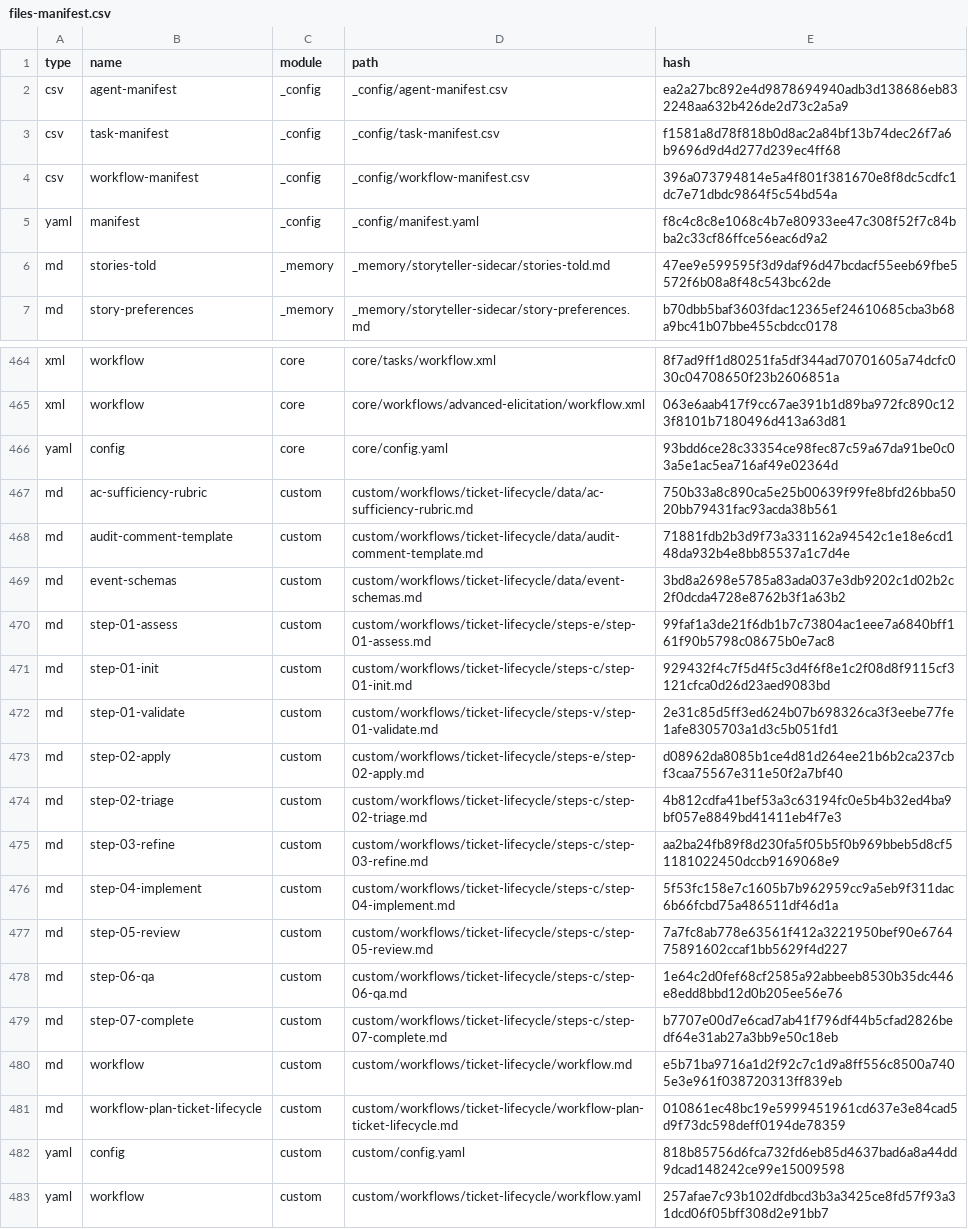
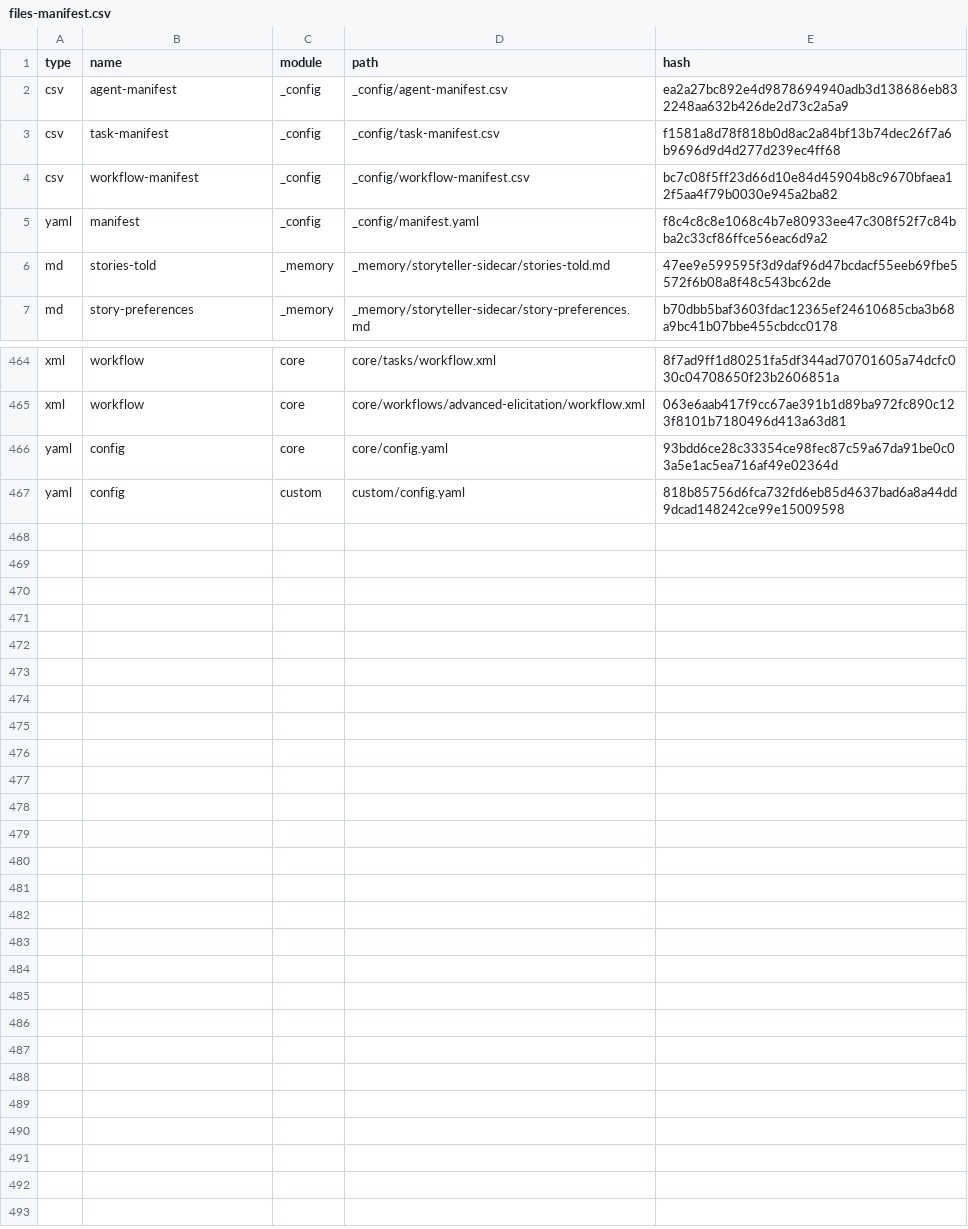
Before and after one commit to delorenj/CommonProject, a CSV file: _bmad/_config/files-manifest.csv, drawn as a sheet; only a part is shown, gaps mark what is left out.

Commit message:
fix(commonproject): decommission competing lifecycle workflow

```diff
--- a/_bmad/_config/files-manifest.csv
+++ b/_bmad/_config/files-manifest.csv
@@ -3,3 +3,3 @@ type,name,module,path,hash
 "csv","task-manifest","_config","_config/task-manifest.csv","f1581a8d78f818b0d8ac2a84bf13b74dec26f7a6b9696d9d4d277d239ec4ff68"
-"csv","workflow-manifest","_config","_config/workflow-manifest.csv","396a073794814e5a4f801f381670e8f8dc5cdfc1dc7e71dbdc9864f5c54bd54a"
+"csv","workflow-manifest","_config","_config/workflow-manifest.csv","bc7c08f5ff23d66d10e84d45904b8c9670bfaea12f5aa4f79b0030e945a2ba82"
 "yaml","manifest","_config","_config/manifest.yaml","f8c4c8c8e1068c4b7e80933ee47c308f52f7c84bba2c33cf86ffce56eac6d9a2"
@@ -466,18 +466,2 @@ type,name,module,path,hash
 "yaml","config","core","core/config.yaml","93bdd6ce28c33354ce98fec87c59a67da91be0c03a5e1ac5ea716af49e02364d"
-"md","ac-sufficiency-rubric","custom","custom/workflows/ticket-lifecycle/data/ac-sufficiency-rubric.md","750b33a8c890ca5e25b00639f99fe8bfd26bba5020bb79431fac93acda38b561"
-"md","audit-comment-template","custom","custom/workflows/ticket-lifecycle/data/audit-comment-template.md","71881fdb2b3d9f73a331162a94542c1e18e6cd148da932b4e8bb85537a1c7d4e"
-"md","event-schemas","custom","custom/workflows/ticket-lifecycle/data/event-schemas.md","3bd8a2698e5785a83ada037e3db9202c1d02b2c2f0dcda4728e8762b3f1a63b2"
-"md","step-01-assess","custom","custom/workflows/ticket-lifecycle/steps-e/step-01-assess.md","99faf1a3de21f6db1b7c73804ac1eee7a6840bff161f90b5798c08675b0e7ac8"
-"md","step-01-init","custom","custom/workflows/ticket-lifecycle/steps-c/step-01-init.md","929432f4c7f5d4f5c3d4f6f8e1c2f08d8f9115cf3121cfca0d26d23aed9083bd"
-"md","step-01-validate","custom","custom/workflows/ticket-lifecycle/steps-v/step-01-validate.md","2e31c85d5ff3ed624b07b698326ca3f3eebe77fe1afe8305703a1d3c5b051fd1"
-"md","step-02-apply","custom","custom/workflows/ticket-lifecycle/steps-e/step-02-apply.md","d08962da8085b1ce4d81d264ee21b6b2ca237cbf3caa75567e311e50f2a7bf40"
-"md","step-02-triage","custom","custom/workflows/ticket-lifecycle/steps-c/step-02-triage.md","4b812cdfa41bef53a3c63194fc0e5b4b32ed4ba9bf057e8849bd41411eb4f7e3"
-"md","step-03-refine","custom","custom/workflows/ticket-lifecycle/steps-c/step-03-refine.md","aa2ba24fb89f8d230fa5f05b5f0b969bbeb5d8cf51181022450dccb9169068e9"
-"md","step-04-implement","custom","custom/workflows/ticket-lifecycle/steps-c/step-04-implement.md","5f53fc158e7c1605b7b962959cc9a5eb9f311dac6b66fcbd75a486511df46d1a"
-"md","step-05-review","custom","custom/workflows/ticket-lifecycle/steps-c/step-05-review.md","7a7fc8ab778e63561f412a3221950bef90e676475891602ccaf1bb5629f4d227"
-"md","step-06-qa","custom","custom/workflows/ticket-lifecycle/steps-c/step-06-qa.md","1e64c2d0fef68cf2585a92abbeeb8530b35dc446e8edd8bbd12d0b205ee56e76"
-"md","step-07-complete","custom","custom/workflows/ticket-lifecycle/steps-c/step-07-complete.md","b7707e00d7e6cad7ab41f796df44b5cfad2826bedf64e31ab27a3bb9e50c18eb"
-"md","workflow","custom","custom/workflows/ticket-lifecycle/workflow.md","e5b71ba9716a1d2f92c7c1d9a8ff556c8500a7405e3e961f038720313ff839eb"
-"md","workflow-plan-ticket-lifecycle","custom","custom/workflows/ticket-lifecycle/workflow-plan-ticket-lifecycle.md","010861ec48bc19e5999451961cd637e3e84cad5d9f73dc598deff0194de78359"
 "yaml","config","custom","custom/config.yaml","818b85756d6fca732fd6eb85d4637bad6a8a44dd9dcad148242ce99e15009598"
-"yaml","workflow","custom","custom/workflows/ticket-lifecycle/workflow.yaml","257afae7c93b102dfdbcd3b3a3425ce8fd57f93a31dcd06f05bff308d2e91bb7"
```
Also changed, not shown: _bmad/_config/workflow-manifest.csv, 39 other files.
